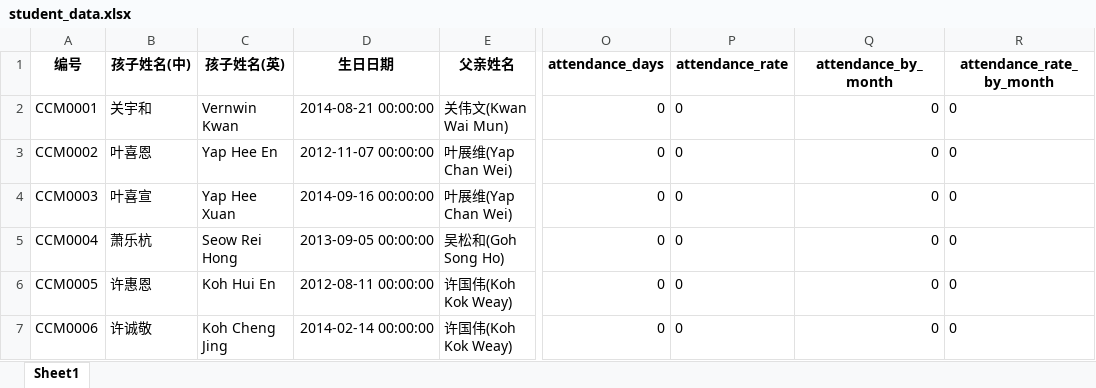
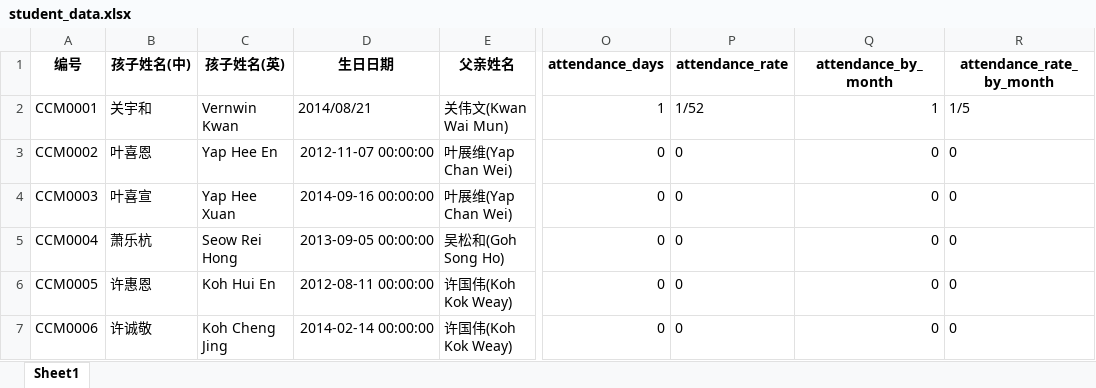
Before and after one commit to albert9108/CCM_Attendance-System, an Excel workbook: student_data/student_data.xlsx, sheet Sheet1, drawn as a sheet; only a part is shown, gaps mark what is left out; values as stored, in another font and other column widths than the file's, no borders; the diff names each change by its address in the sheet, - before the commit and + after, or states it on an @@ line.

```diff
--- a/student_data/student_data.xlsx (sheet Sheet1)
+++ b/student_data/student_data.xlsx (sheet Sheet1)
-D2 (生日日期): 2014-08-21 00:00:00
+D2 (生日日期): 2014/08/21
-O2 (attendance_days): 0
+O2 (attendance_days): 1
-P2 (attendance_rate): 0
+P2 (attendance_rate): 1/52
-Q2 (attendance_by_month): 0
+Q2 (attendance_by_month): 1
-R2 (attendance_rate_by_month): 0
+R2 (attendance_rate_by_month): 1/5
```
Also changed, not shown: 2 other files.
